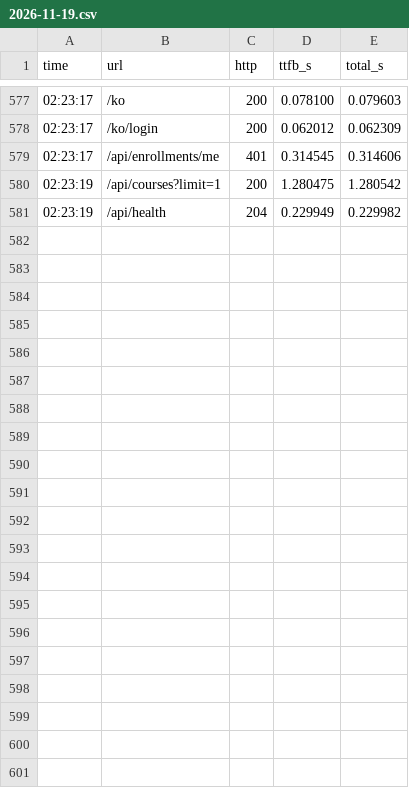
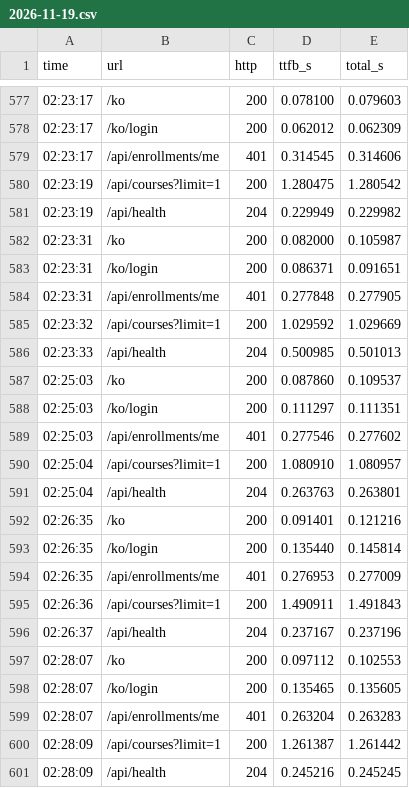
Before and after one commit to appleberry-dev/yeongju-lms-keepalive, a CSV file: log/2026-11-19.csv, drawn as a sheet; only a part is shown, gaps mark what is left out.

Commit message:
log: 2026-11-19 02:28

```diff
--- a/log/2026-11-19.csv
+++ b/log/2026-11-19.csv
@@ -581 +581,21 @@ time,url,http,ttfb_s,total_s
 02:23:19,/api/health,204,0.229949,0.229982
+02:23:31,/ko,200,0.082000,0.105987
+02:23:31,/ko/login,200,0.086371,0.091651
+02:23:31,/api/enrollments/me,401,0.277848,0.277905
+02:23:32,/api/courses?limit=1,200,1.029592,1.029669
+02:23:33,/api/health,204,0.500985,0.501013
+02:25:03,/ko,200,0.087860,0.109537
+02:25:03,/ko/login,200,0.111297,0.111351
+02:25:03,/api/enrollments/me,401,0.277546,0.277602
+02:25:04,/api/courses?limit=1,200,1.080910,1.080957
+02:25:04,/api/health,204,0.263763,0.263801
+02:26:35,/ko,200,0.091401,0.121216
+02:26:35,/ko/login,200,0.135440,0.145814
+02:26:35,/api/enrollments/me,401,0.276953,0.277009
+02:26:36,/api/courses?limit=1,200,1.490911,1.491843
+02:26:37,/api/health,204,0.237167,0.237196
+02:28:07,/ko,200,0.097112,0.102553
+02:28:07,/ko/login,200,0.135465,0.135605
+02:28:07,/api/enrollments/me,401,0.263204,0.263283
+02:28:09,/api/courses?limit=1,200,1.261387,1.261442
+02:28:09,/api/health,204,0.245216,0.245245
```
